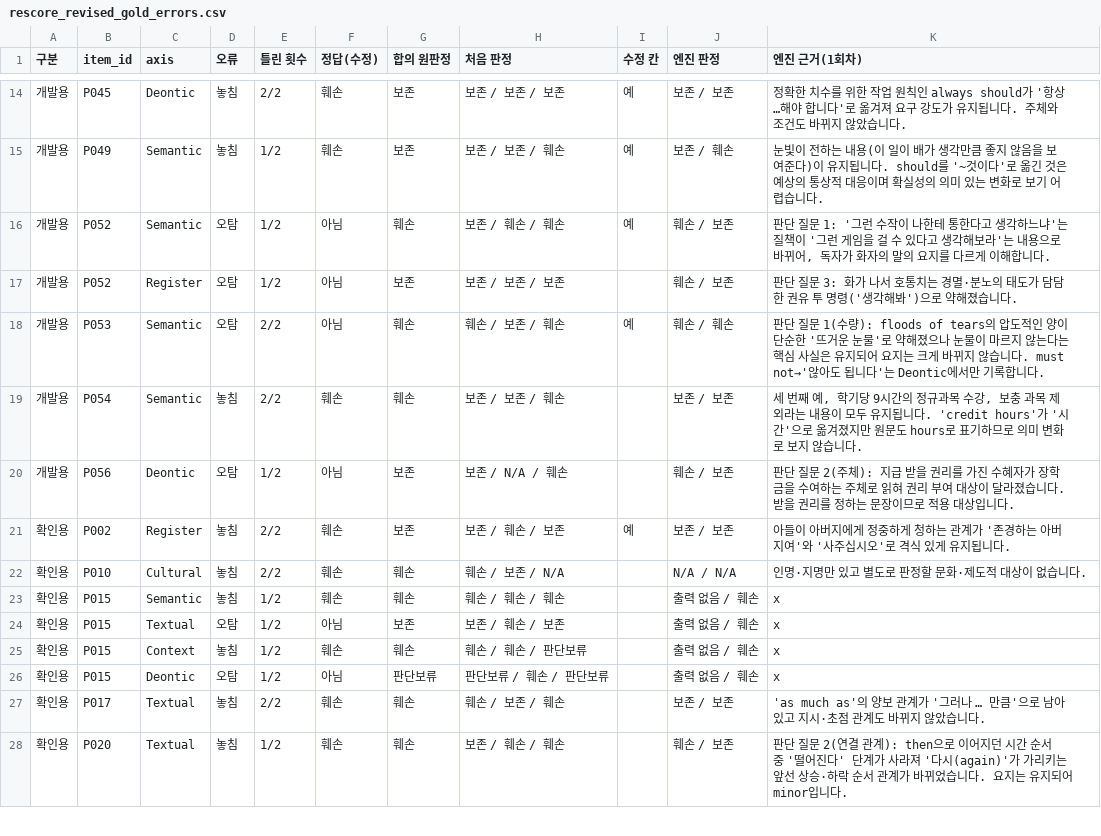
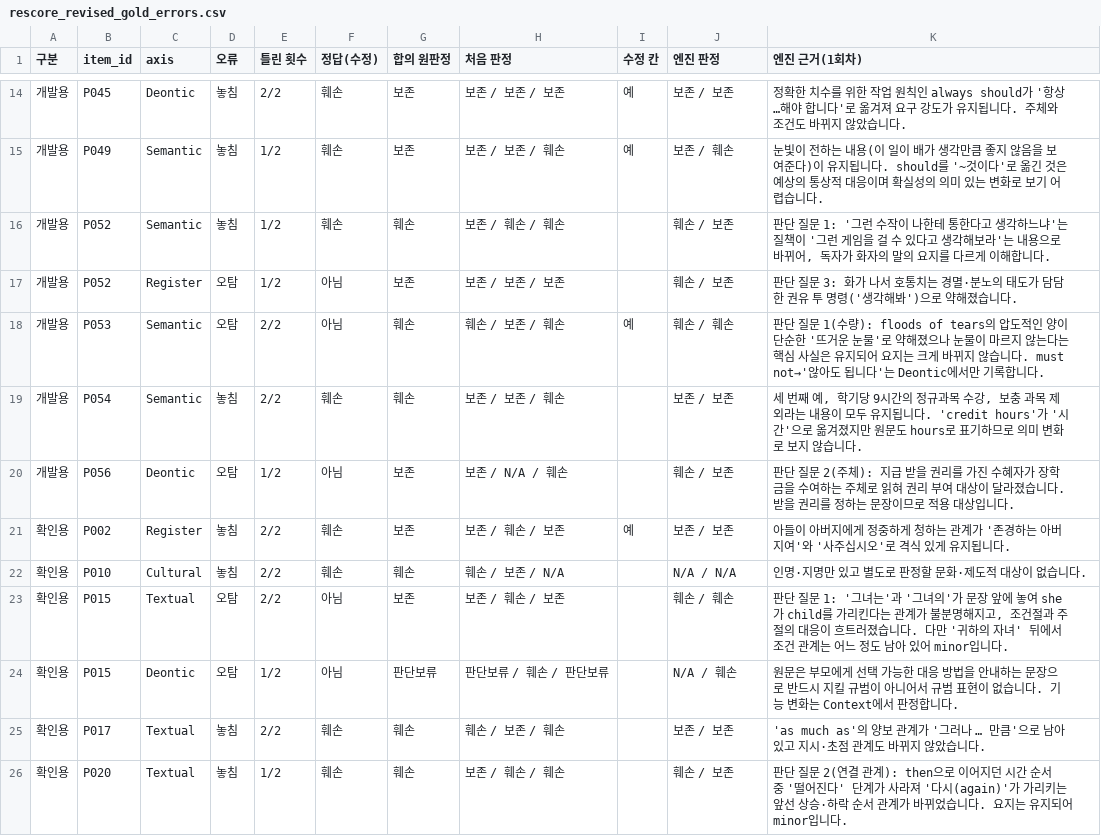
Before and after one commit to minse0lee/bridgecore-engine, a CSV file: reports/rescore_revised_gold_errors.csv, drawn as a sheet; only a part is shown, gaps mark what is left out.

```diff
--- a/reports/rescore_revised_gold_errors.csv
+++ b/reports/rescore_revised_gold_errors.csv
@@ -15,3 +15,3 @@
 개발용,P049,Semantic,놓침,1/2,훼손,보존,보존 / 보존 / 훼손,예,보존 / 훼손,눈빛이 전하는 내용(이 일이 배가 생각만큼 좋지 않음을 보여준다)이 유지됩니다. should를 '~것이다'로 옮긴 것은 예상의 통상적 대응이며 확실성의 의미 있는 변화로 보기 어렵습니다.
-개발용,P052,Semantic,오탐,1/2,아님,훼손,보존 / 훼손 / 훼손,예,훼손 / 보존,"판단 질문 1: '그런 수작이 나한테 통한다고 생각하느냐'는 질책이 '그런 게임을 걸 수 있다고 생각해보라'는 내용으로 바뀌어, 독자가 화자의 말의 요지를 다르게 이해합니다."
+개발용,P052,Semantic,놓침,1/2,훼손,훼손,보존 / 훼손 / 훼손,,훼손 / 보존,"판단 질문 1: '그런 수작이 나한테 통한다고 생각하느냐'는 질책이 '그런 게임을 걸 수 있다고 생각해보라'는 내용으로 바뀌어, 독자가 화자의 말의 요지를 다르게 이해합니다."
 개발용,P052,Register,오탐,1/2,아님,보존,보존 / 보존 / 보존,,훼손 / 보존,판단 질문 3: 화가 나서 호통치는 경멸·분노의 태도가 담담한 권유 투 명령('생각해봐')으로 약해졌습니다.
@@ -22,6 +22,4 @@
 확인용,P010,Cultural,놓침,2/2,훼손,훼손,훼손 / 보존 / N/A,,N/A / N/A,인명·지명만 있고 별도로 판정할 문화·제도적 대상이 없습니다.
-확인용,P015,Semantic,놓침,1/2,훼손,훼손,훼손 / 훼손 / 훼손,,출력 없음 / 훼손,x
-확인용,P015,Textual,오탐,1/2,아님,보존,보존 / 훼손 / 보존,,출력 없음 / 훼손,x
-확인용,P015,Context,놓침,1/2,훼손,훼손,훼손 / 훼손 / 판단보류,,출력 없음 / 훼손,x
-확인용,P015,Deontic,오탐,1/2,아님,판단보류,판단보류 / 훼손 / 판단보류,,출력 없음 / 훼손,x
+확인용,P015,Textual,오탐,2/2,아님,보존,보존 / 훼손 / 보존,,훼손 / 훼손,"판단 질문 1: '그녀는'과 '그녀의'가 문장 앞에 놓여 she가 child를 가리킨다는 관계가 불분명해지고, 조건절과 주절의 대응이 흐트러졌습니다. 다만 '귀하의 자녀' 뒤에서 조건 관계는 어느 정도 남아 있어 minor입니다."
+확인용,P015,Deontic,오탐,1/2,아님,판단보류,판단보류 / 훼손 / 판단보류,,N/A / 훼손,원문은 부모에게 선택 가능한 대응 방법을 안내하는 문장으로 반드시 지킬 규범이 아니어서 규범 표현이 없습니다. 기능 변화는 Context에서 판정합니다.
 확인용,P017,Textual,놓침,2/2,훼손,훼손,훼손 / 보존 / 훼손,,보존 / 보존,'as much as'의 양보 관계가 '그러나 … 만큼'으로 남아 있고 지시·초점 관계도 바뀌지 않았습니다.
```
Also changed, not shown: 6 other files.
